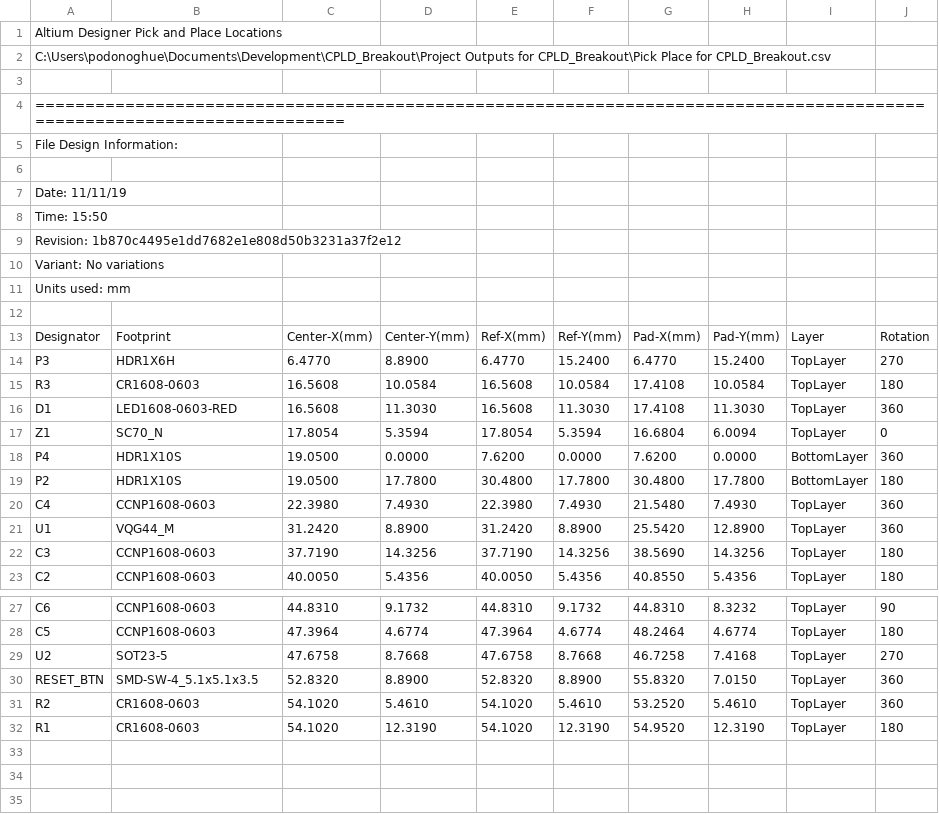
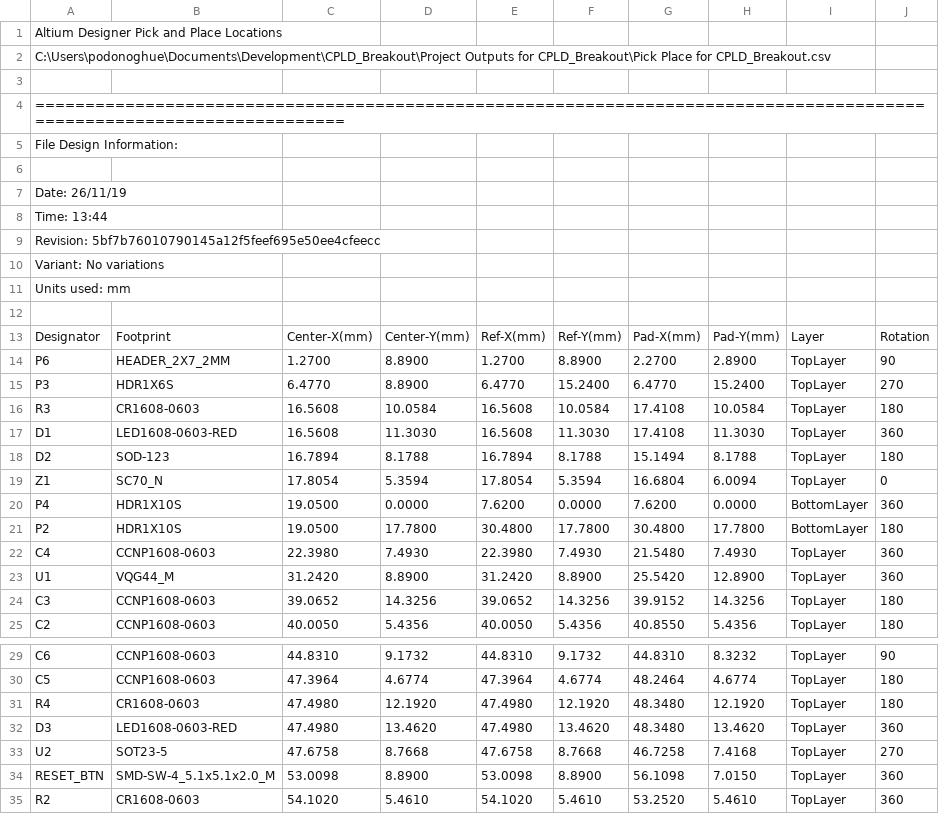
Before and after one commit to podonoghue/CPLD_Breakout, a CSV file: Project Outputs for CPLD_Breakout/Pick Place for CPLD_Breakout.csv, drawn as a sheet; only a part is shown, gaps mark what is left out; the shorter side is filled out with more unchanged rows.

```diff
--- a/Project Outputs for CPLD_Breakout/Pick Place for CPLD_Breakout.csv
+++ b/Project Outputs for CPLD_Breakout/Pick Place for CPLD_Breakout.csv
@@ -6,5 +6,5 @@ File Design Information:
 
-Date:       11/11/19
-Time:       15:50
-Revision:   1b870c4495e1dd7682e1e808d50b3231a37f2e12
+Date:       26/11/19
+Time:       13:44
+Revision:   5bf7b76010790145a12f5feef695e50ee4cfeecc
 Variant:    No variations
@@ -13,5 +13,7 @@ Units used: mm
 "Designator","Footprint","Center-X(mm)","Center-Y(mm)","Ref-X(mm)","Ref-Y(mm)","Pad-X(mm)","Pad-Y(mm)","Layer","Rotation"
-"P3","HDR1X6H","6.4770","8.8900","6.4770","15.2400","6.4770","15.2400","TopLayer","270"
+"P6","HEADER_2X7_2MM","1.2700","8.8900","1.2700","8.8900","2.2700","2.8900","TopLayer","90"
+"P3","HDR1X6S","6.4770","8.8900","6.4770","15.2400","6.4770","15.2400","TopLayer","270"
 "R3","CR1608-0603","16.5608","10.0584","16.5608","10.0584","17.4108","10.0584","TopLayer","180"
 "D1","LED1608-0603-RED","16.5608","11.3030","16.5608","11.3030","17.4108","11.3030","TopLayer","360"
+"D2","SOD-123","16.7894","8.1788","16.7894","8.1788","15.1494","8.1788","TopLayer","180"
 "Z1","SC70_N","17.8054","5.3594","17.8054","5.3594","16.6804","6.0094","TopLayer","0"
@@ -21,3 +23,3 @@ Units used: mm
 "U1","VQG44_M","31.2420","8.8900","31.2420","8.8900","25.5420","12.8900","TopLayer","360"
-"C3","CCNP1608-0603","37.7190","14.3256","37.7190","14.3256","38.5690","14.3256","TopLayer","180"
+"C3","CCNP1608-0603","39.0652","14.3256","39.0652","14.3256","39.9152","14.3256","TopLayer","180"
 "C2","CCNP1608-0603","40.0050","5.4356","40.0050","5.4356","40.8550","5.4356","TopLayer","180"
@@ -28,4 +30,6 @@ Units used: mm
 "C5","CCNP1608-0603","47.3964","4.6774","47.3964","4.6774","48.2464","4.6774","TopLayer","180"
+"R4","CR1608-0603","47.4980","12.1920","47.4980","12.1920","48.3480","12.1920","TopLayer","180"
+"D3","LED1608-0603-RED","47.4980","13.4620","47.4980","13.4620","48.3480","13.4620","TopLayer","360"
 "U2","SOT23-5","47.6758","8.7668","47.6758","8.7668","46.7258","7.4168","TopLayer","270"
-"RESET_BTN","SMD-SW-4_5.1x5.1x3.5","52.8320","8.8900","52.8320","8.8900","55.8320","7.0150","TopLayer","360"
+"RESET_BTN","SMD-SW-4_5.1x5.1x2.0_M","53.0098","8.8900","53.0098","8.8900","56.1098","7.0150","TopLayer","360"
 "R2","CR1608-0603","54.1020","5.4610","54.1020","5.4610","53.2520","5.4610","TopLayer","360"
```
Also changed, not shown: 25 other files.
